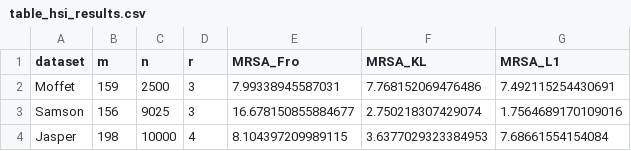
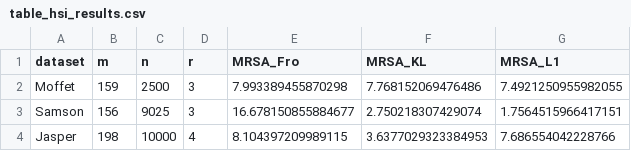
Before and after one commit to Mathieu1704/l1_ONMF, a CSV file: experiments/table_hsi_results.csv, drawn as a sheet.

```diff
--- a/experiments/table_hsi_results.csv
+++ b/experiments/table_hsi_results.csv
@@ -1,4 +1,4 @@
 dataset,m,n,r,MRSA_Fro,MRSA_KL,MRSA_L1
-Moffet,159,2500,3,7.99338945587031,7.768152069476486,7.492115254430691
-Samson,156,9025,3,16.678150855884677,2.750218307429074,1.7564689170109016
-Jasper,198,10000,4,8.104397209989115,3.6377029323384953,7.68661554154084
+Moffet,159,2500,3,7.993389455870298,7.768152069476486,7.4921250955982055
+Samson,156,9025,3,16.678150855884677,2.750218307429074,1.7564515966417151
+Jasper,198,10000,4,8.104397209989115,3.6377029323384953,7.686554042228766
```
Also changed, not shown: experiments/table_comparative_real_docs.csv, 38 other files.
